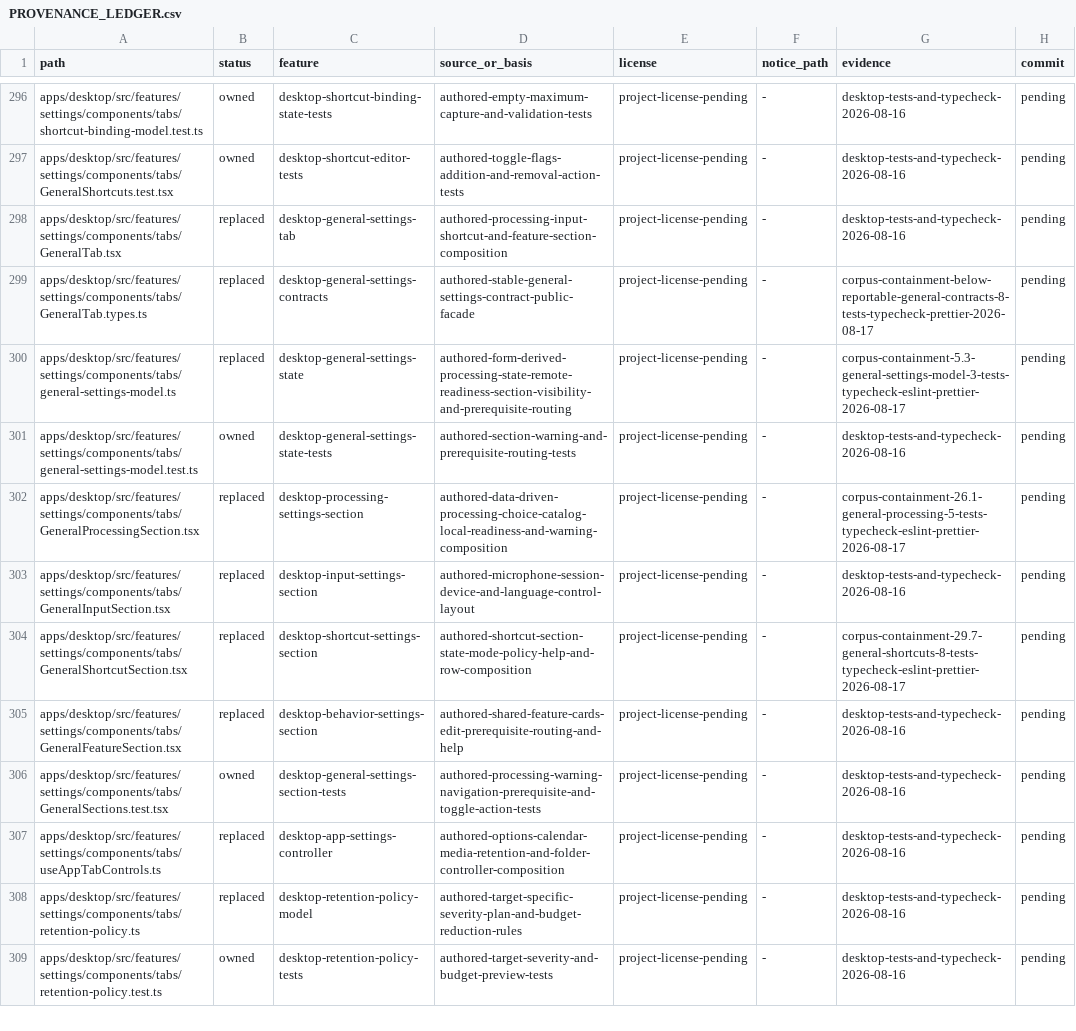
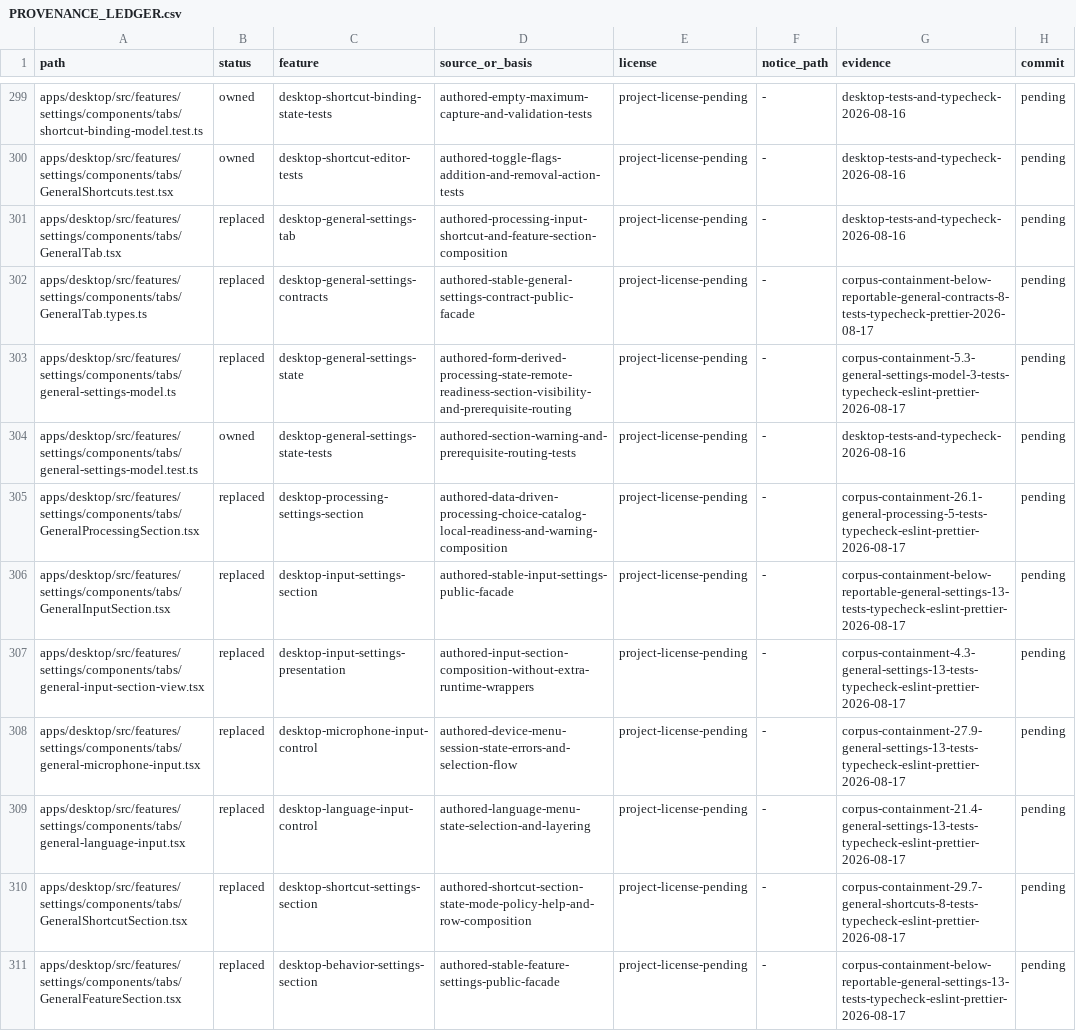
Before and after one commit to jamescardona11/looper, a CSV file: docs/rebuild/PROVENANCE_LEDGER.csv, drawn as a sheet; only a part is shown, gaps mark what is left out; the shorter side is filled out with more unchanged rows; the diff covers the shown part only.

Commit message:
refactor(desktop): compose general settings

```diff
--- a/docs/rebuild/PROVENANCE_LEDGER.csv
+++ b/docs/rebuild/PROVENANCE_LEDGER.csv
@@ -302,4 +305,7 @@ apps/desktop/src/features/settings/components/tabs/general-settings-model.test.t
 apps/desktop/src/features/settings/components/tabs/GeneralProcessingSection.tsx,replaced,desktop-processing-settings-section,authored-data-driven-processing-choice-catalog-local-readiness-and-warning-composition,project-license-pending,-,corpus-containment-26.1-general-processing-5-tests-typecheck-eslint-prettier-2026-08-17,pending
-apps/desktop/src/features/settings/components/tabs/GeneralInputSection.tsx,replaced,desktop-input-settings-section,authored-microphone-session-device-and-language-control-layout,project-license-pending,-,desktop-tests-and-typecheck-2026-08-16,pending
+apps/desktop/src/features/settings/components/tabs/GeneralInputSection.tsx,replaced,desktop-input-settings-section,authored-stable-input-settings-public-facade,project-license-pending,-,corpus-containment-below-reportable-general-settings-13-tests-typecheck-eslint-prettier-2026-08-17,pending
+apps/desktop/src/features/settings/components/tabs/general-input-section-view.tsx,replaced,desktop-input-settings-presentation,authored-input-section-composition-without-extra-runtime-wrappers,project-license-pending,-,corpus-containment-4.3-general-settings-13-tests-typecheck-eslint-prettier-2026-08-17,pending
+apps/desktop/src/features/settings/components/tabs/general-microphone-input.tsx,replaced,desktop-microphone-input-control,authored-device-menu-session-state-errors-and-selection-flow,project-license-pending,-,corpus-containment-27.9-general-settings-13-tests-typecheck-eslint-prettier-2026-08-17,pending
+apps/desktop/src/features/settings/components/tabs/general-language-input.tsx,replaced,desktop-language-input-control,authored-language-menu-state-selection-and-layering,project-license-pending,-,corpus-containment-21.4-general-settings-13-tests-typecheck-eslint-prettier-2026-08-17,pending
 apps/desktop/src/features/settings/components/tabs/GeneralShortcutSection.tsx,replaced,desktop-shortcut-settings-section,authored-shortcut-section-state-mode-policy-help-and-row-composition,project-license-pending,-,corpus-containment-29.7-general-shortcuts-8-tests-typecheck-eslint-prettier-2026-08-17,pending
-apps/desktop/src/features/settings/components/tabs/GeneralFeatureSection.tsx,replaced,desktop-behavior-settings-section,authored-shared-feature-cards-edit-prerequisite-routing-and-help,project-license-pending,-,desktop-tests-and-typecheck-2026-08-16,pending
+apps/desktop/src/features/settings/components/tabs/GeneralFeatureSection.tsx,replaced,desktop-behavior-settings-section,authored-stable-feature-settings-public-facade,project-license-pending,-,corpus-containment-below-reportable-general-settings-13-tests-typecheck-eslint-prettier-2026-08-17,pending
```
Also changed, not shown: 8 added rows and 2 edited cells elsewhere in this file, 14 other files.
